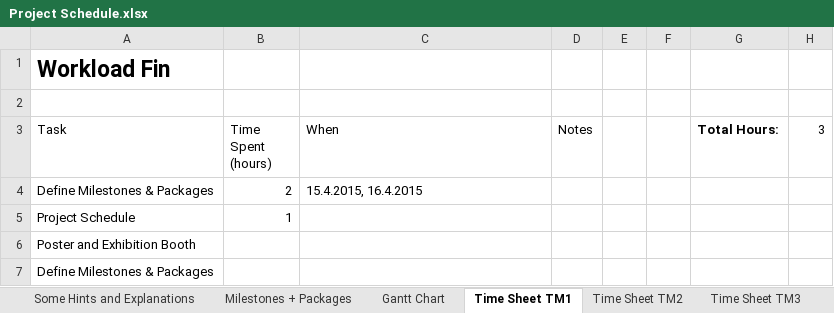
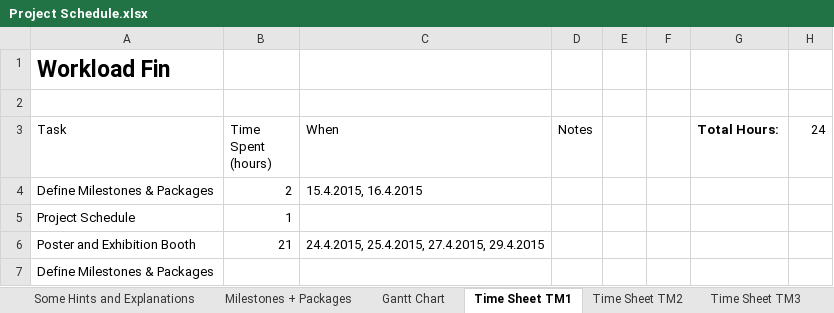
Before and after one commit to heidekrueger/CaseStudiesMachineLearning, an Excel workbook: Project Schedule.xlsx, sheet Time Sheet TM1, drawn as a sheet; values as stored, in another font and other column widths than the file's, no borders; table styles not drawn; the diff names each change by its address in the sheet, - before the commit and + after, or states it on an @@ line.

Commit message:
Updated Project Schedule

```diff
--- a/Project Schedule.xlsx (sheet Time Sheet TM1)
+++ b/Project Schedule.xlsx (sheet Time Sheet TM1)
-H3: 3
+H3: 24
-B6 (Time Spent (hours)): (empty)
+B6 (Time Spent (hours)): 21
-C6 (When): (empty)
+C6 (When): 24.4.2015, 25.4.2015, 27.4.2015, 29.4.2015
```
